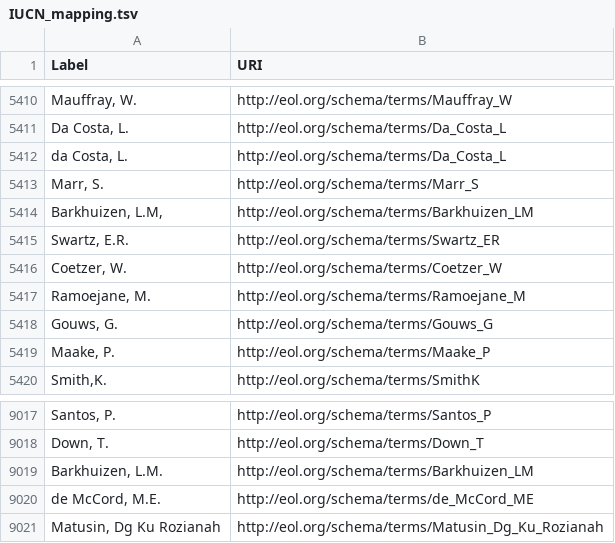
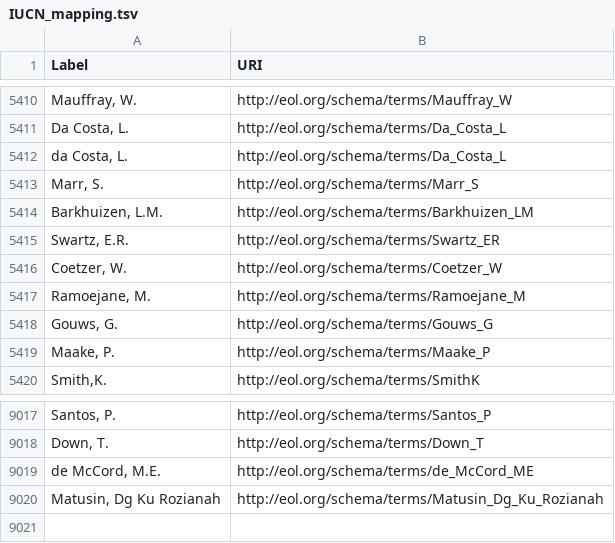
Before and after one commit to eliagbayani/EOL-connector-data-files, a TSV file: contributor_map/IUCN_mapping.tsv, drawn as a sheet; only a part is shown, gaps mark what is left out.

Commit message:
IUCN contributor mapping

```diff
--- a/contributor_map/IUCN_mapping.tsv
+++ b/contributor_map/IUCN_mapping.tsv
@@ -5413,3 +5413,3 @@ da Costa, L.	http://eol.org/schema/terms/Da_Costa_L
 Marr, S.	http://eol.org/schema/terms/Marr_S
-Barkhuizen, L.M,	http://eol.org/schema/terms/Barkhuizen_LM
+Barkhuizen, L.M.	http://eol.org/schema/terms/Barkhuizen_LM
 Swartz, E.R.	http://eol.org/schema/terms/Swartz_ER
@@ -9018,3 +9018,2 @@ Santos, P.	http://eol.org/schema/terms/Santos_P
 Down, T.	http://eol.org/schema/terms/Down_T
-Barkhuizen, L.M.	http://eol.org/schema/terms/Barkhuizen_LM
 de McCord, M.E.	http://eol.org/schema/terms/de_McCord_ME
```
